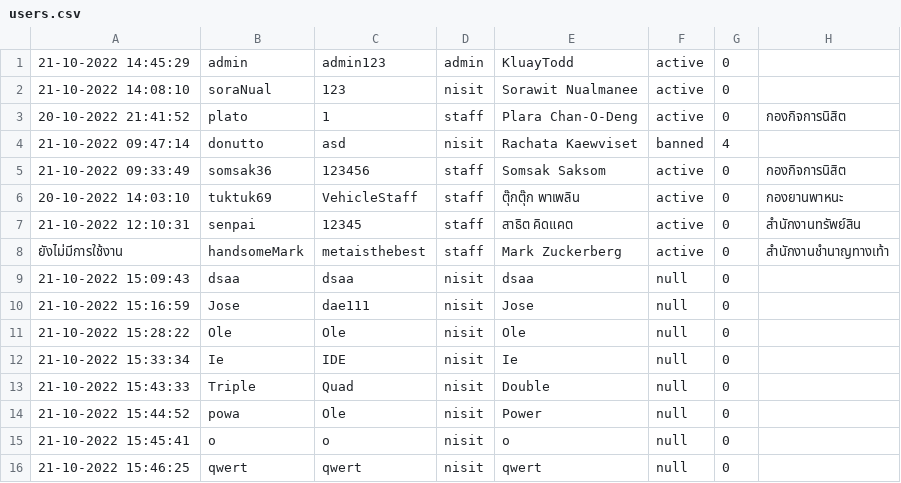
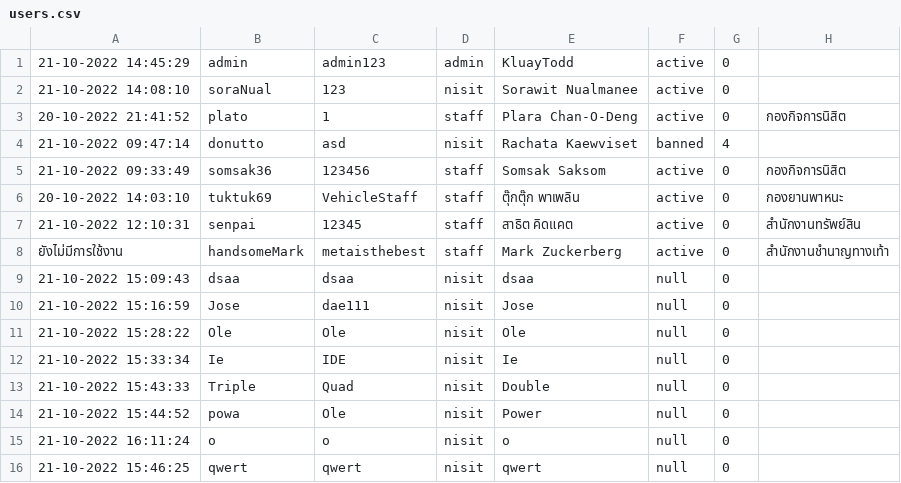
Before and after one commit to SoraNual/KU_ComplaintSubmissionJavaApp, a CSV file: data/users.csv, drawn as a sheet.

```diff
--- a/data/users.csv
+++ b/data/users.csv
@@ -14,3 +14,3 @@
 21-10-2022 15:44:52,powa,Ole,nisit,Power,null,0
-21-10-2022 15:45:41,o,o,nisit,o,null,0
+21-10-2022 16:11:24,o,o,nisit,o,null,0
 21-10-2022 15:46:25,qwert,qwert,nisit,qwert,null,0
```
Also changed, not shown: 31 other files.
